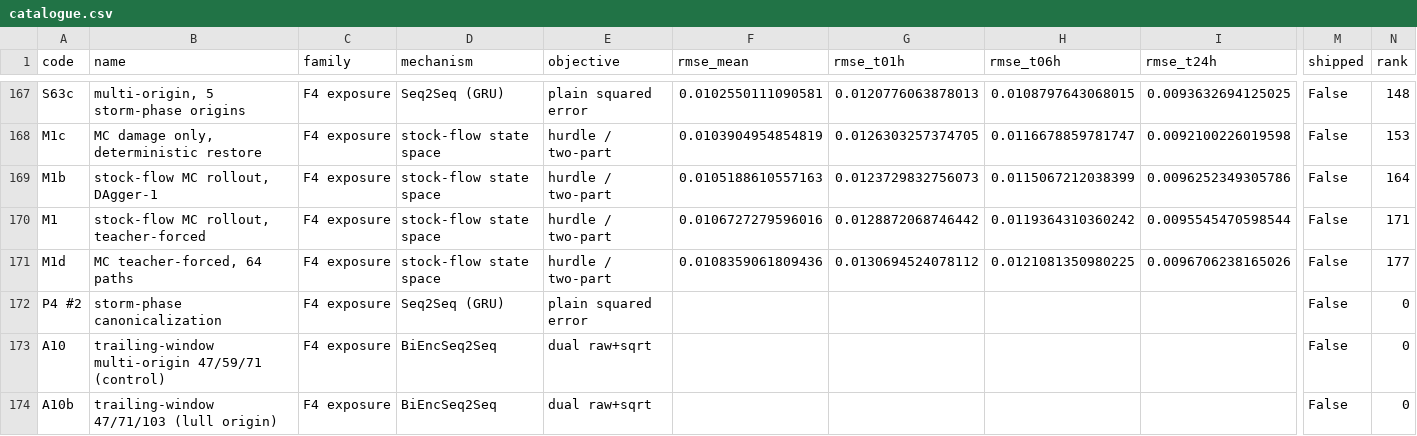
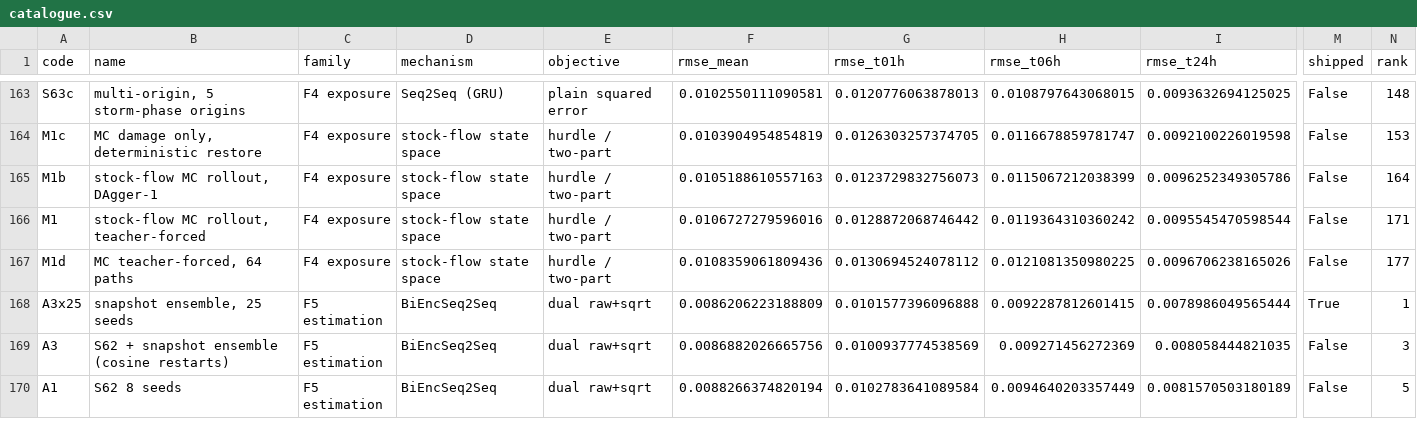
Before and after one commit to HamedKhosravi99/informs2026-model-catalogue, a CSV file: catalogue/catalogue.csv, drawn as a sheet; only a part is shown, gaps mark what is left out; the shorter side is filled out with more unchanged rows; rows hold the shown columns only; the diff covers the shown part only; the diff names each change by its address in the sheet, - before the commit and + after, or states it on an @@ line.

```diff
--- a/catalogue/catalogue.csv
+++ b/catalogue/catalogue.csv
-row 172: P4 #2 | storm-phase canonicalization | F4 exposure | Seq2Seq (GRU) | plain squared error |  |  |  |  | False | 0
-row 173: A10 | trailing-window multi-origin 47/59/71 (control) | F4 exposure | BiEncSeq2Seq | dual raw+sqrt |  |  |  |  | False | 0
-row 174: A10b | trailing-window 47/71/103 (lull origin) | F4 exposure | BiEncSeq2Seq | dual raw+sqrt |  |  |  |  | False | 0
```
Also changed, not shown: 6 removed rows and 4 edited cells elsewhere in this file, 10 other files.
